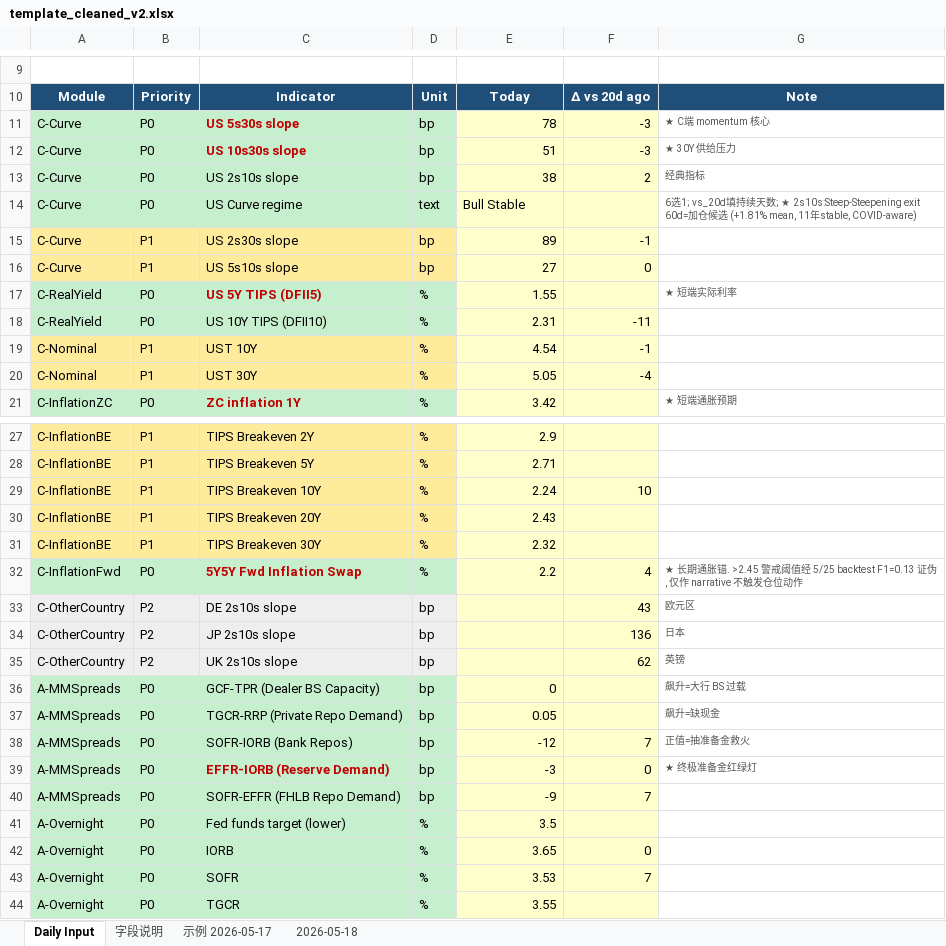
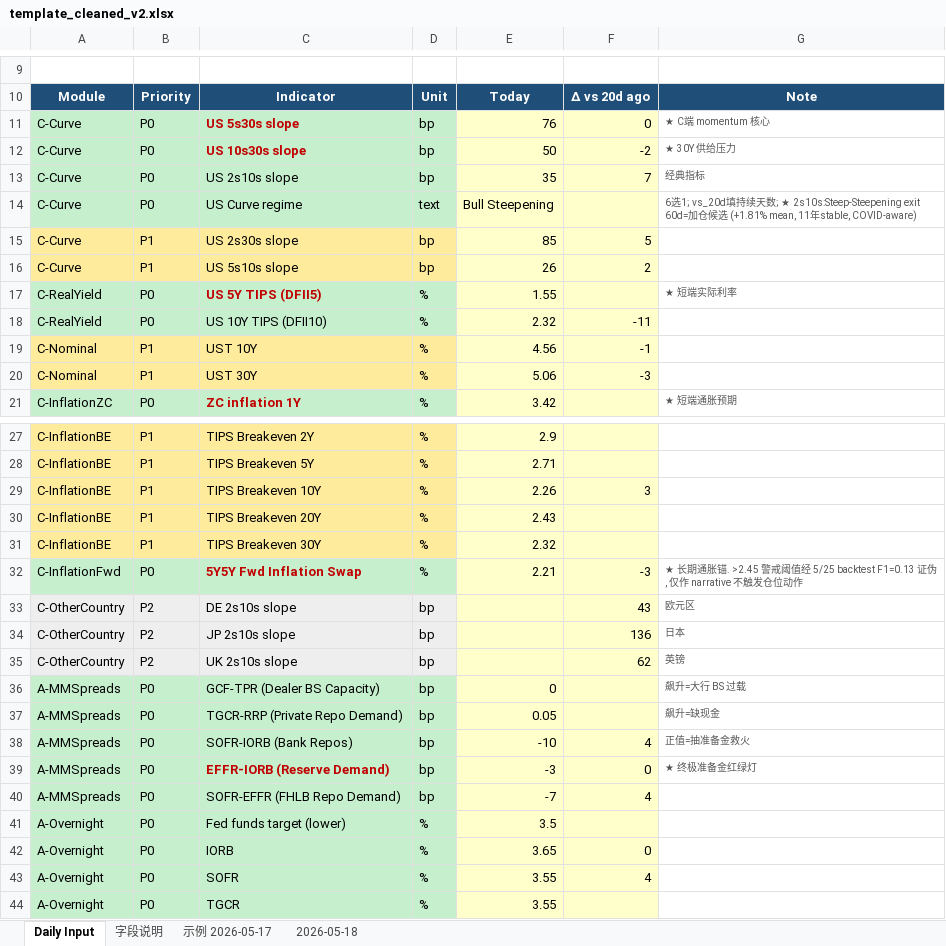
Before and after one commit to slowqqwin-beep/liquidity-monitor, an Excel workbook: template_cleaned_v2.xlsx, sheet Daily Input, drawn as a sheet; only a part is shown, gaps mark what is left out; values as stored, in another font and other column widths than the file's, no borders; the diff covers the shown part only; the diff names each change by its address in the sheet, - before the commit and + after, or states it on an @@ line.

```diff
--- a/template_cleaned_v2.xlsx (sheet Daily Input)
+++ b/template_cleaned_v2.xlsx (sheet Daily Input)
-E11: 78
+E11: 76
-F11: -3
+F11: 0
-E12: 51
+E12: 50
-F12: -3
+F12: -2
-E13: 38
+E13: 35
-F13: 2
+F13: 7
-E14: Bull Stable
+E14: Bull Steepening
-E15: 89
+E15: 85
-F15: -1
+F15: 5
-E16: 27
+E16: 26
-F16: 0
+F16: 2
-E18: 2.31
+E18: 2.32
-E19: 4.54
+E19: 4.56
-E20: 5.05
+E20: 5.06
-F20: -4
+F20: -3
-E29: 2.24
+E29: 2.26
-F29: 10
+F29: 3
-E32: 2.2
+E32: 2.21
-F32: 4
+F32: -3
-E38: -12
+E38: -10
-F38: 7
+F38: 4
-E40: -9
+E40: -7
-F40: 7
+F40: 4
-E43: 3.53
+E43: 3.55
-F43: 7
+F43: 4
```
Also changed, not shown: 9 edited cells elsewhere in this sheet, 5 other files.
